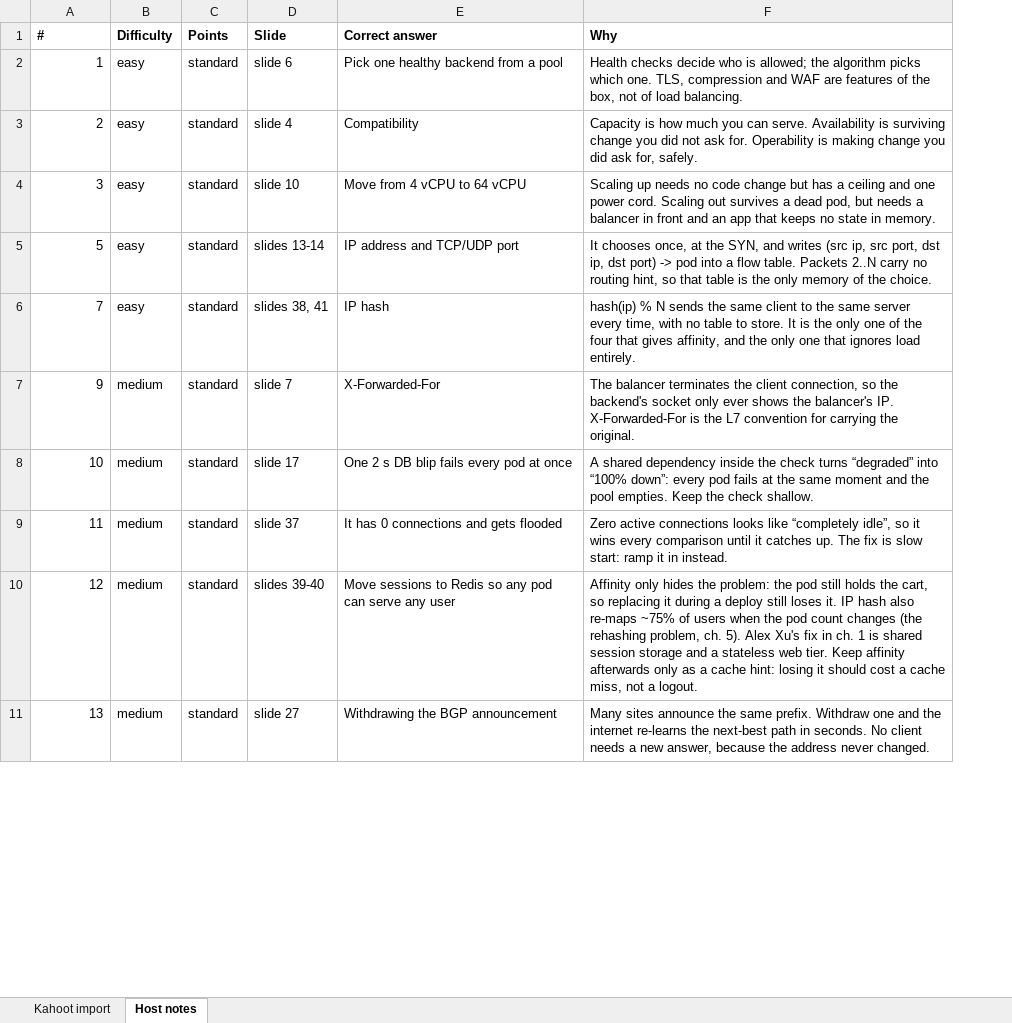
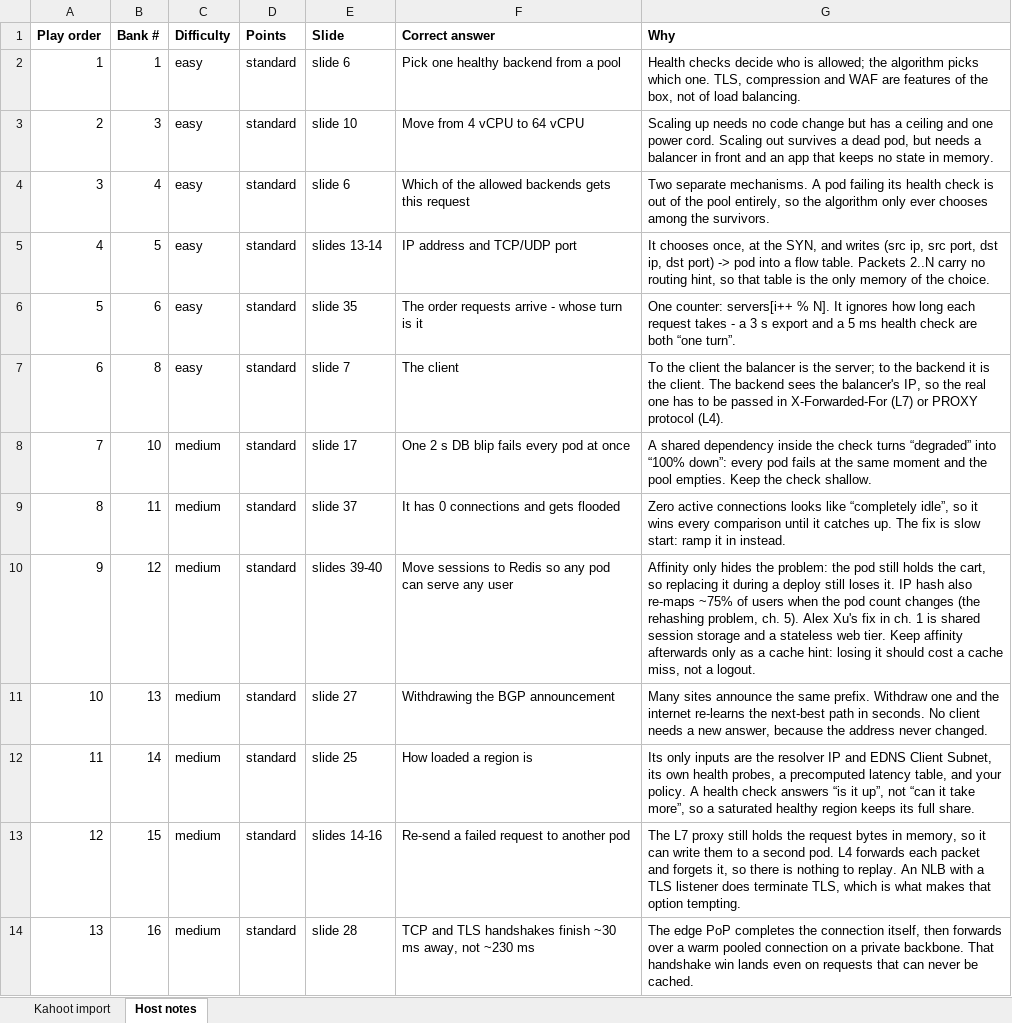
Before and after one commit to spartan-trucle/vntech-load-balancer, an Excel workbook: kahoot-export/load-balancing-kahoot-15.xlsx, sheet Host notes, drawn as a sheet; only a part is shown; values as stored, in another font and other column widths than the file's, no borders; addresses are those after the commit; the diff covers the shown part only; the diff names each change by its address in the sheet, - before the commit and + after, or states it on an @@ line.

```diff
--- a/kahoot-export/load-balancing-kahoot-15.xlsx (sheet Host notes)
+++ b/kahoot-export/load-balancing-kahoot-15.xlsx (sheet Host notes)
+column B (Bank #), rows 2-4: 1 | 3 | 4; row 6: 6; row 8: 10; rows 10-14: 12 | 13 | 14 | 15 | 16
-A1: #
+A1: Play order
-E3 (Slide): slide 4
+E3 (Slide): slide 10
-F3 (Correct answer): Compatibility
+F3 (Correct answer): Move from 4 vCPU to 64 vCPU
-G3 (Why): Capacity is how much you can serve. Availability is surviving change you did not ask for. Operability is making change you did ask for, safely.
+G3 (Why): Scaling up needs no code change but has a ceiling and one power cord. Scaling out survives a dead pod, but needs a balancer in front and an app that keeps no state in memory.
-E4 (Slide): slide 10
+E4 (Slide): slide 6
-F4 (Correct answer): Move from 4 vCPU to 64 vCPU
+F4 (Correct answer): Which of the allowed backends gets this request
-G4 (Why): Scaling up needs no code change but has a ceiling and one power cord. Scaling out survives a dead pod, but needs a balancer in front and an app that keeps no state in memory.
+G4 (Why): Two separate mechanisms. A pod failing its health check is out of the pool entirely, so the algorithm only ever chooses among the survivors.
+row 5: 4 | 5 | easy | standard | slides 13-14 | IP address and TCP/UDP port | It chooses once, at the SYN, and writes (src ip, src port, dst ip, dst port) -> pod into a flow table. Packets 2..N carry no routing hint, so that table is the only memory of the choice.
-E6 (Slide): slides 13-14
+E6 (Slide): slide 35
-F6 (Correct answer): IP address and TCP/UDP port
+F6 (Correct answer): The order requests arrive - whose turn is it
-G6 (Why): It chooses once, at the SYN, and writes (src ip, src port, dst ip, dst port) -> pod into a flow table. Packets 2..N carry no routing hint, so that table is the only memory of the choice.
+G6 (Why): One counter: servers[i++ % N]. It ignores how long each request takes - a 3 s export and a 5 ms health check are both “one turn”.
+row 7: 6 | 8 | easy | standard | slide 7 | The client | To the client the balancer is the server; to the backend it is the client. The backend sees the balancer's IP, so the real one has to be passed in X-Forwarded-For (L7) or PROXY protocol (L4).
-C8 (Difficulty): easy
+C8 (Difficulty): medium
-E8 (Slide): slides 38, 41
+E8 (Slide): slide 17
-F8 (Correct answer): IP hash
+F8 (Correct answer): One 2 s DB blip fails every pod at once
-G8 (Why): hash(ip) % N sends the same client to the same server every time, with no table to store. It is the only one of the four that gives affinity, and the only one that ignores load entirely.
+G8 (Why): A shared dependency inside the check turns “degraded” into “100% down”: every pod fails at the same moment and the pool empties. Keep the check shallow.
+row 9: 8 | 11 | medium | standard | slide 37 | It has 0 connections and gets flooded | Zero active connections looks like “completely idle”, so it wins every comparison until it catches up. The fix is slow start: ramp it in instead.
-E10 (Slide): slide 7
+E10 (Slide): slides 39-40
-F10 (Correct answer): X-Forwarded-For
+F10 (Correct answer): Move sessions to Redis so any pod can serve any user
-G10 (Why): The balancer terminates the client connection, so the backend's socket only ever shows the balancer's IP. X-Forwarded-For is the L7 convention for carrying the original.
+G10 (Why): Affinity only hides the problem: the pod still holds the cart, so replacing it during a deploy still loses it. IP hash also re-maps ~75% of users when the pod count changes (the rehashing problem, ch. 5). Alex Xu's fix in ch. 1 is shared session storage and a stateless web tier. Keep affinity afterwards only as a cache hint: losing it should cost a cache miss, not a logout.
-E11 (Slide): slide 17
+E11 (Slide): slide 27
-F11 (Correct answer): One 2 s DB blip fails every pod at once
+F11 (Correct answer): Withdrawing the BGP announcement
-G11 (Why): A shared dependency inside the check turns “degraded” into “100% down”: every pod fails at the same moment and the pool empties. Keep the check shallow.
+G11 (Why): Many sites announce the same prefix. Withdraw one and the internet re-learns the next-best path in seconds. No client needs a new answer, because the address never changed.
-E12 (Slide): slide 37
+E12 (Slide): slide 25
-F12 (Correct answer): It has 0 connections and gets flooded
+F12 (Correct answer): How loaded a region is
-G12 (Why): Zero active connections looks like “completely idle”, so it wins every comparison until it catches up. The fix is slow start: ramp it in instead.
+G12 (Why): Its only inputs are the resolver IP and EDNS Client Subnet, its own health probes, a precomputed latency table, and your policy. A health check answers “is it up”, not “can it take more”, so a saturated healthy region keeps its full share.
-E13 (Slide): slides 39-40
+E13 (Slide): slides 14-16
-F13 (Correct answer): Move sessions to Redis so any pod can serve any user
+F13 (Correct answer): Re-send a failed request to another pod
-G13 (Why): Affinity only hides the problem: the pod still holds the cart, so replacing it during a deploy still loses it. IP hash also re-maps ~75% of users when the pod count changes (the rehashing problem, ch. 5). Alex Xu's fix in ch. 1 is shared session storage and a stateless web tier. Keep affinity afterwards only as a cache hint: losing it should cost a cache miss, not a logout.
+G13 (Why): The L7 proxy still holds the request bytes in memory, so it can write them to a second pod. L4 forwards each packet and forgets it, so there is nothing to replay. An NLB with a TLS listener does terminate TLS, which is what makes that option tempting.
-E14 (Slide): slide 27
+E14 (Slide): slide 28
-F14 (Correct answer): Withdrawing the BGP announcement
+F14 (Correct answer): TCP and TLS handshakes finish ~30 ms away, not ~230 ms
-G14 (Why): Many sites announce the same prefix. Withdraw one and the internet re-learns the next-best path in seconds. No client needs a new answer, because the address never changed.
+G14 (Why): The edge PoP completes the connection itself, then forwards over a warm pooled connection on a private backbone. That handshake win lands even on requests that can never be cached.
```
Also changed, not shown: 3 removed rows and 2 edited cells elsewhere in this sheet, sheet Kahoot import, 3 other files.
